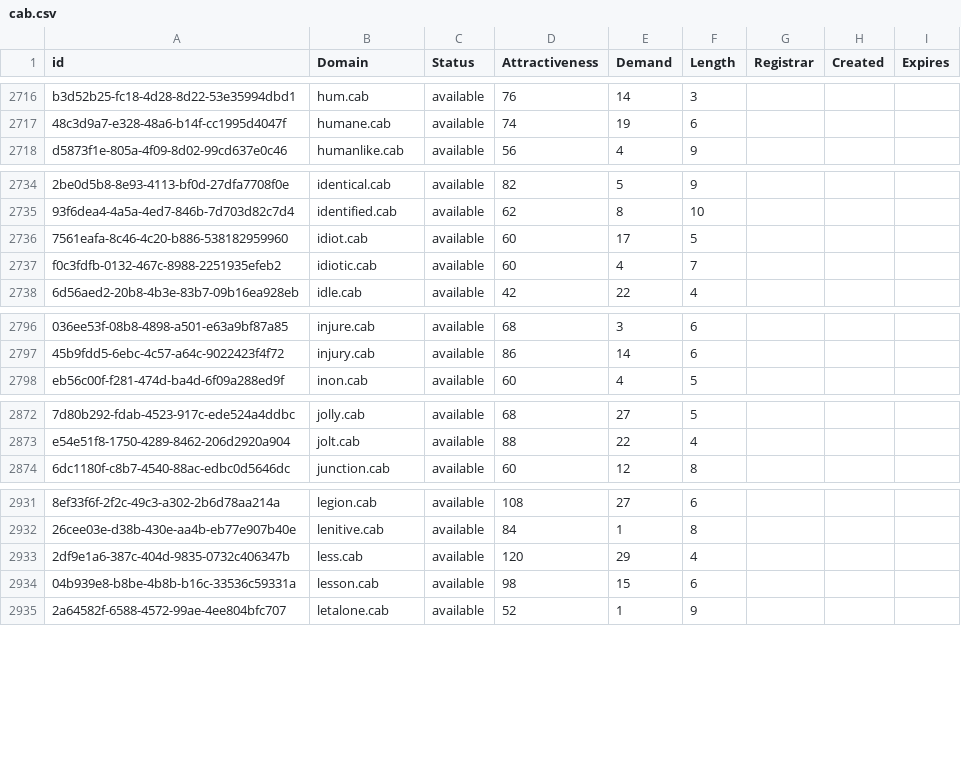
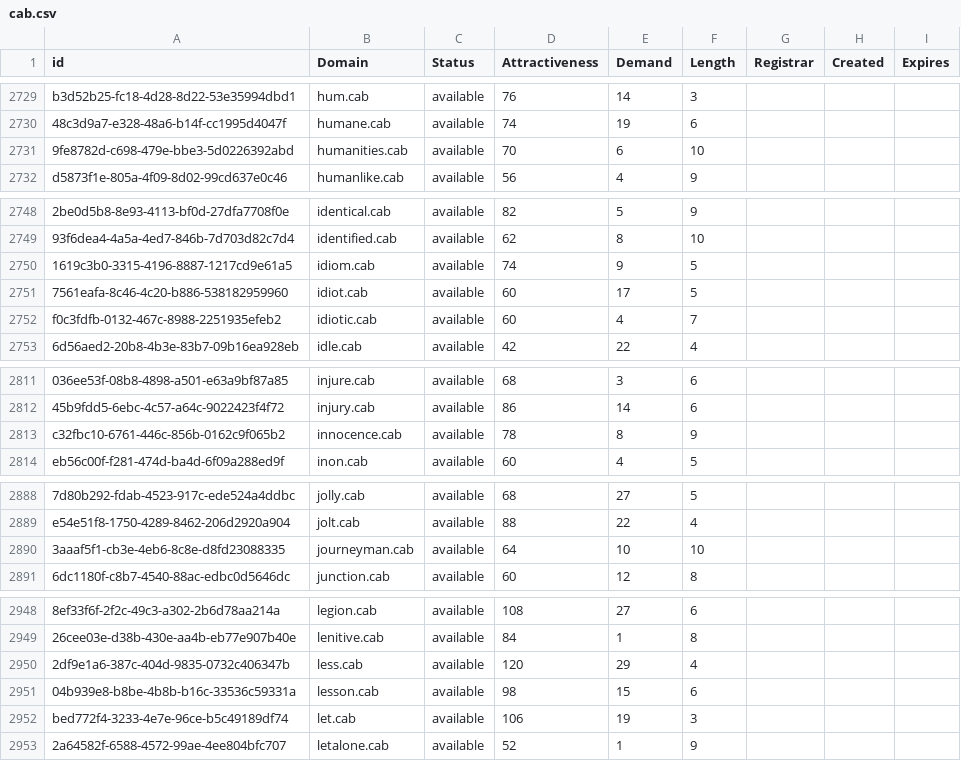
Before and after one commit to UniqueDomains/cab-oneword-domains, a CSV file: cab.csv, drawn as a sheet; only a part is shown, gaps mark what is left out; the diff covers the shown part only; the diff names each change by its address in the sheet, - before the commit and + after, or states it on an @@ line.

```diff
--- a/cab.csv
+++ b/cab.csv
+row 2731: 9fe8782d-c698-479e-bbe3-5d0226392abd | humanities.cab | available | 70 | 6 | 10
+row 2750: 1619c3b0-3315-4196-8887-1217cd9e61a5 | idiom.cab | available | 74 | 9 | 5
+row 2813: c32fbc10-6761-446c-856b-0162c9f065b2 | innocence.cab | available | 78 | 8 | 9
+row 2890: 3aaaf5f1-cb3e-4eb6-8c8e-d8fd23088335 | journeyman.cab | available | 64 | 10 | 10
+row 2952: bed772f4-3233-4e7e-96ce-b5c49189df74 | let.cab | available | 106 | 19 | 3
```
Also changed, not shown: 18 added rows and 26 edited cells elsewhere in this file, 2 other files.
